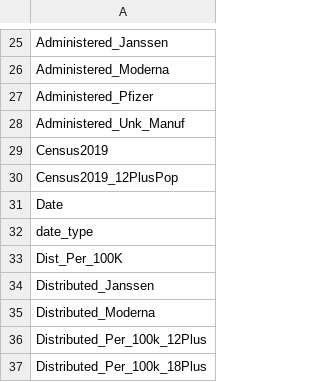
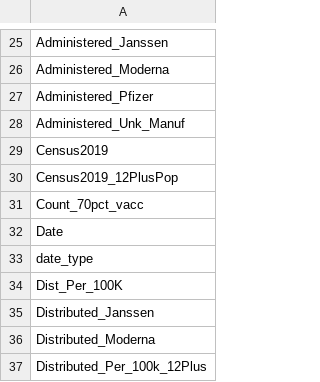
Before and after one commit to ajjitn/covid-vaccines-scraping, a CSV file: data/cdc_schema_db/fields.csv, drawn as a sheet; only a part is shown, gaps mark what is left out; the shorter side is filled out with more unchanged rows; the diff names each change by its address in the sheet, - before the commit and + after, or states it on an @@ line.

Commit message:
Confirm new fields don't affect us, use as_tibble()

```diff
--- a/data/cdc_schema_db/fields.csv
+++ b/data/cdc_schema_db/fields.csv
+row 31: Count_70pct_vacc
```
Also changed, not shown: 1 other file.
